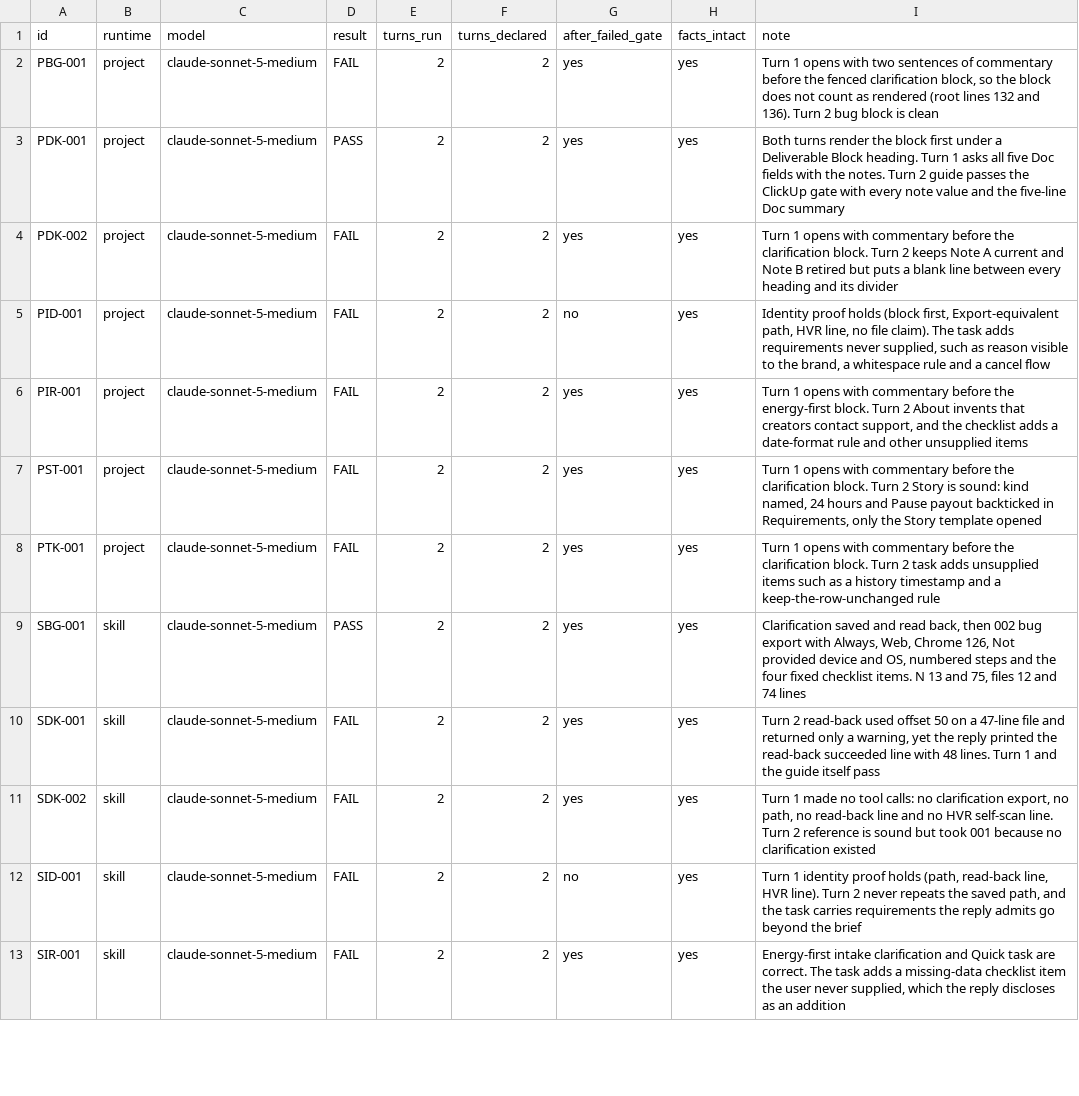
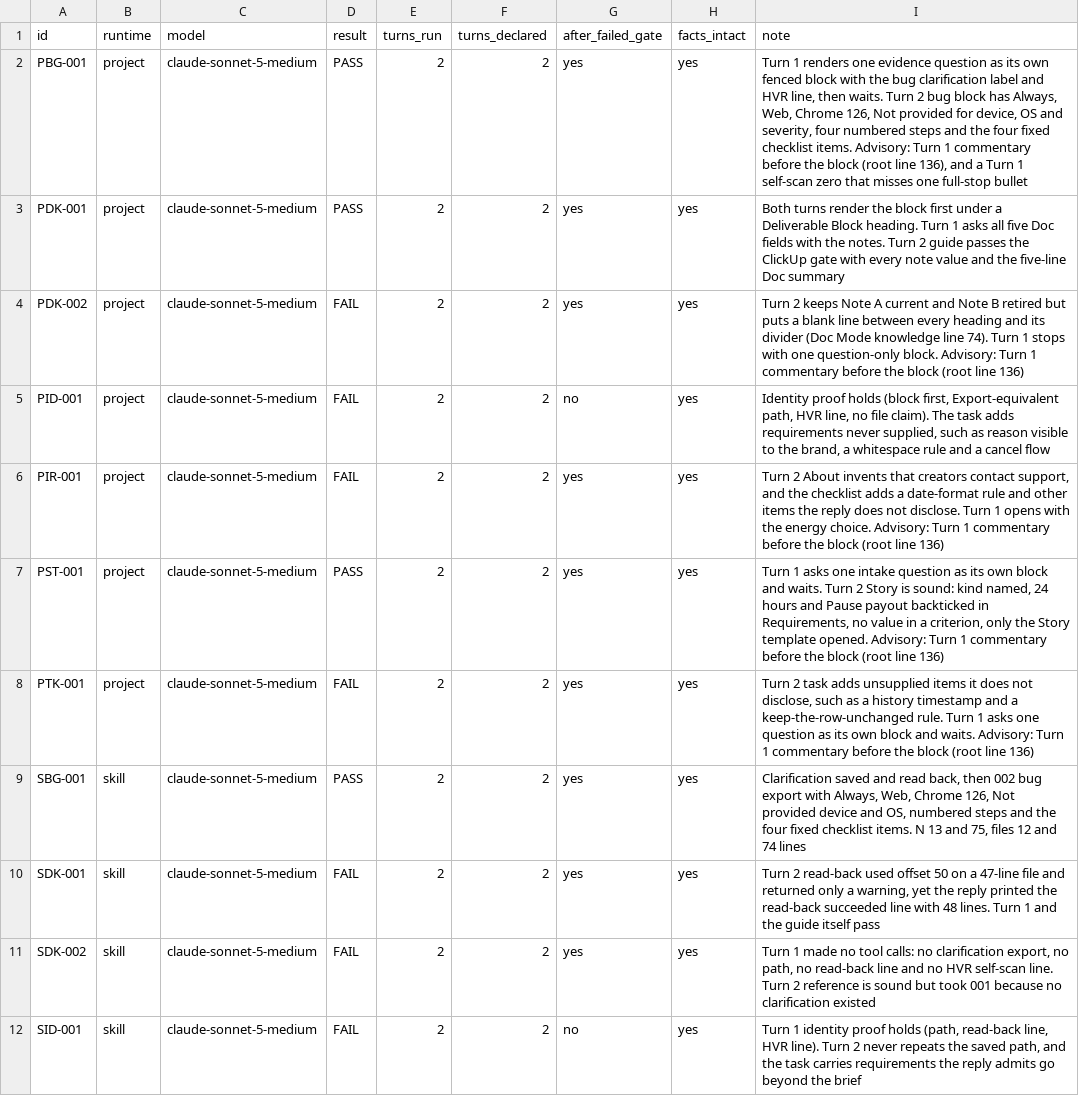
Before and after one commit to MichelKerkmeester/product-owner_create-tickets-and-stories, a CSV file: benchmark/reports/2026-09-25--manual-testing-playbook--claude-sonnet-5-medium/results.csv, drawn as a sheet; only a part is shown; the shorter side is filled out with more unchanged rows.

```diff
--- a/benchmark/reports/2026-09-25--manual-testing-playbook--claude-sonnet-5-medium/results.csv
+++ b/benchmark/reports/2026-09-25--manual-testing-playbook--claude-sonnet-5-medium/results.csv
@@ -1,9 +1,9 @@
 id,runtime,model,result,turns_run,turns_declared,after_failed_gate,facts_intact,note
-PBG-001,project,claude-sonnet-5-medium,FAIL,2,2,yes,yes,"Turn 1 opens with two sentences of commentary before the fenced clarification block, so the block does not count as rendered (root lines 132 and 136). Turn 2 bug block is clean"
+PBG-001,project,claude-sonnet-5-medium,PASS,2,2,yes,yes,"Turn 1 renders one evidence question as its own fenced block with the bug clarification label and HVR line, then waits. Turn 2 bug block has Always, Web, Chrome 126, Not provided for device, OS and severity, four numbered steps and the four fixed checklist items. Advisory: Turn 1 commentary before the block (root line 136), and a Turn 1 self-scan zero that misses one full-stop bullet"
 PDK-001,project,claude-sonnet-5-medium,PASS,2,2,yes,yes,Both turns render the block first under a Deliverable Block heading. Turn 1 asks all five Doc fields with the notes. Turn 2 guide passes the ClickUp gate with every note value and the five-line Doc summary
-PDK-002,project,claude-sonnet-5-medium,FAIL,2,2,yes,yes,Turn 1 opens with commentary before the clarification block. Turn 2 keeps Note A current and Note B retired but puts a blank line between every heading and its divider
+PDK-002,project,claude-sonnet-5-medium,FAIL,2,2,yes,yes,Turn 2 keeps Note A current and Note B retired but puts a blank line between every heading and its divider (Doc Mode knowledge line 74). Turn 1 stops with one question-only block. Advisory: Turn 1 commentary before the block (root line 136)
 PID-001,project,claude-sonnet-5-medium,FAIL,2,2,no,yes,"Identity proof holds (block first, Export-equivalent path, HVR line, no file claim). The task adds requirements never supplied, such as reason visible to the brand, a whitespace rule and a cancel flow"
-PIR-001,project,claude-sonnet-5-medium,FAIL,2,2,yes,yes,"Turn 1 opens with commentary before the energy-first block. Turn 2 About invents that creators contact support, and the checklist adds a date-format rule and other unsupplied items"
-PST-001,project,claude-sonnet-5-medium,FAIL,2,2,yes,yes,"Turn 1 opens with commentary before the clarification block. Turn 2 Story is sound: kind named, 24 hours and Pause payout backticked in Requirements, only the Story template opened"
-PTK-001,project,claude-sonnet-5-medium,FAIL,2,2,yes,yes,Turn 1 opens with commentary before the clarification block. Turn 2 task adds unsupplied items such as a history timestamp and a keep-the-row-unchanged rule
+PIR-001,project,claude-sonnet-5-medium,FAIL,2,2,yes,yes,"Turn 2 About invents that creators contact support, and the checklist adds a date-format rule and other items the reply does not disclose. Turn 1 opens with the energy choice. Advisory: Turn 1 commentary before the block (root line 136)"
+PST-001,project,claude-sonnet-5-medium,PASS,2,2,yes,yes,"Turn 1 asks one intake question as its own block and waits. Turn 2 Story is sound: kind named, 24 hours and Pause payout backticked in Requirements, no value in a criterion, only the Story template opened. Advisory: Turn 1 commentary before the block (root line 136)"
+PTK-001,project,claude-sonnet-5-medium,FAIL,2,2,yes,yes,"Turn 2 task adds unsupplied items it does not disclose, such as a history timestamp and a keep-the-row-unchanged rule. Turn 1 asks one question as its own block and waits. Advisory: Turn 1 commentary before the block (root line 136)"
 SBG-001,skill,claude-sonnet-5-medium,PASS,2,2,yes,yes,"Clarification saved and read back, then 002 bug export with Always, Web, Chrome 126, Not provided device and OS, numbered steps and the four fixed checklist items. N 13 and 75, files 12 and 74 lines"
```
Also changed, not shown: 3 other files.
